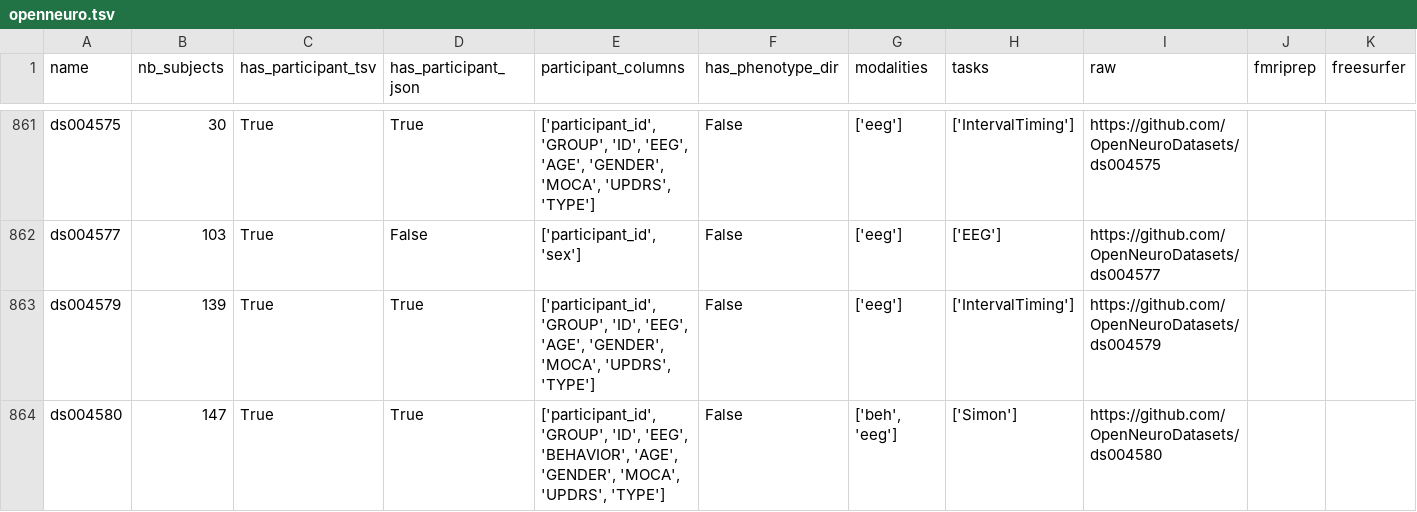
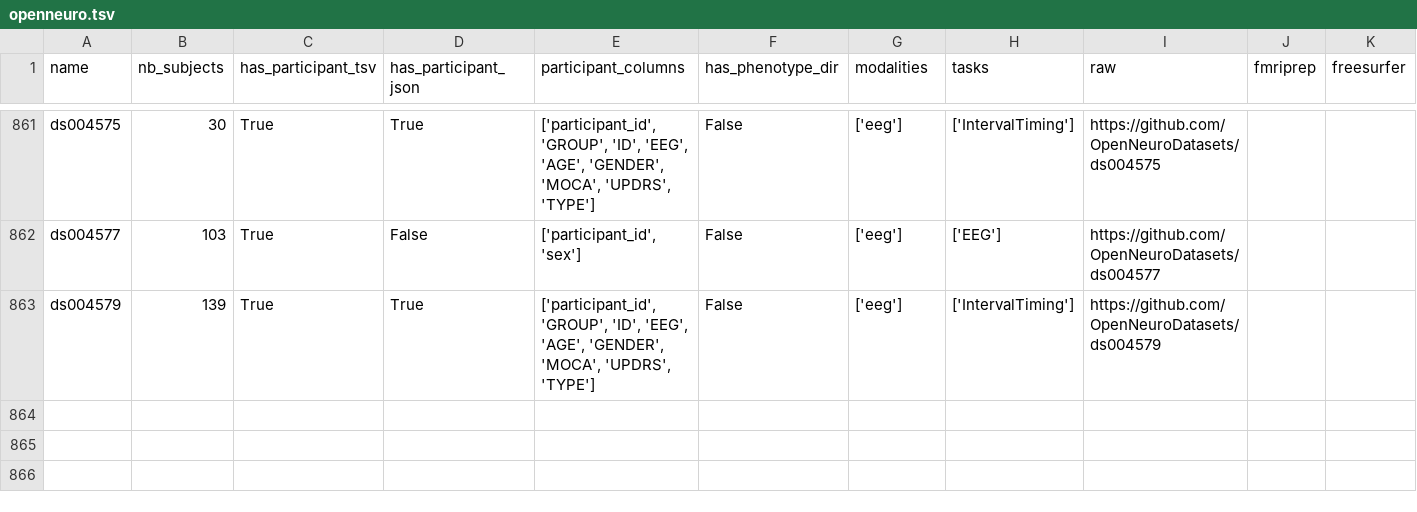
Before and after one commit to neurodatascience/cohort_creator, a TSV file: cohort_creator/data/openneuro.tsv, drawn as a sheet; only a part is shown, gaps mark what is left out; rows hold the shown columns only; the diff names each change by its address in the sheet, - before the commit and + after, or states it on an @@ line.

Commit message:
rm one line for testing

```diff
--- a/cohort_creator/data/openneuro.tsv
+++ b/cohort_creator/data/openneuro.tsv
-row 864: ds004580 | 147 | True | True | ['participant_id', 'GROUP', 'ID', 'EEG', 'BEHAVIOR', 'AGE', 'GENDER', 'MOCA', 'UPDRS', 'TYPE'] | False | ['beh', 'eeg'] | ['Simon'] | https://github.com/OpenNeuroDatasets/ds004580
```
